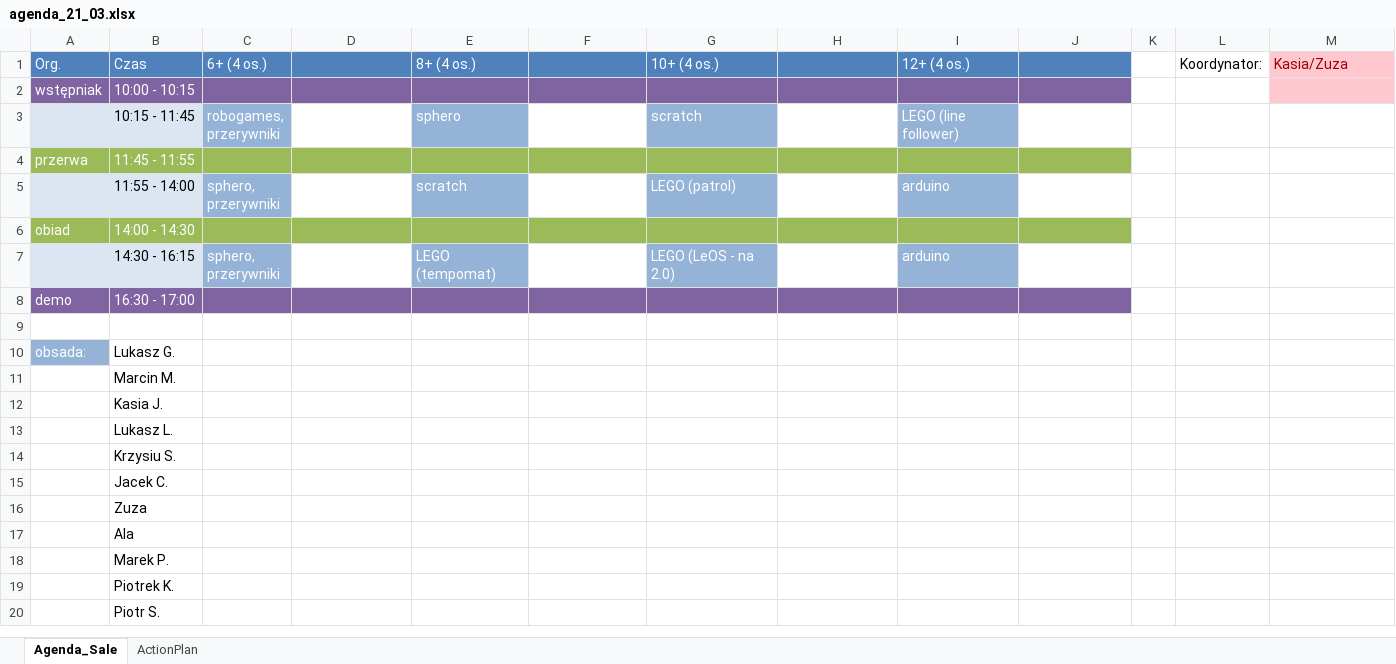
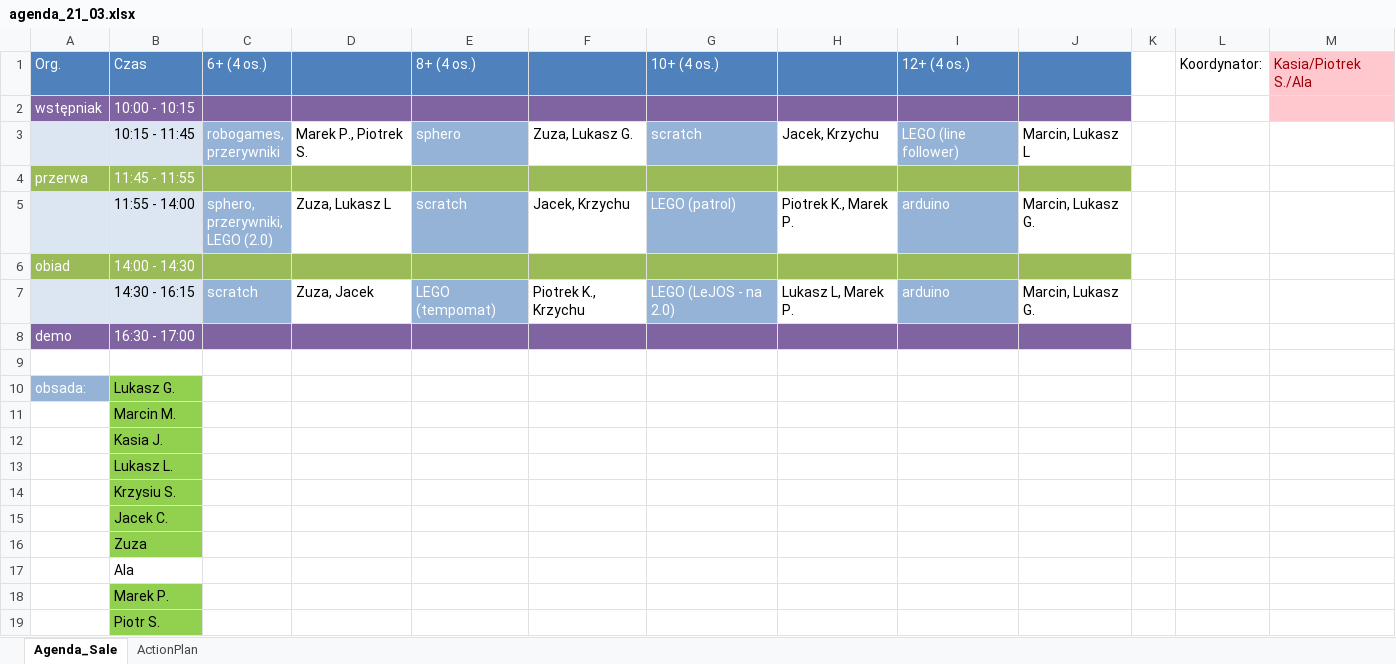
Before and after one commit to RoboCap/organization, an Excel workbook: agenda/agenda_21_03.xlsx, sheet Agenda_Sale, drawn as a sheet; values as stored, in another font and other column widths than the file's, no borders; removed rows and columns are numbered as before the commit, all else as after; ↵ is a line break in a cell; the diff names each change by its address in the sheet, - before the commit and + after, or states it on an @@ line.

Commit message:
LuLa: update regarding alignment

```diff
--- a/agenda/agenda_21_03.xlsx (sheet Agenda_Sale)
+++ b/agenda/agenda_21_03.xlsx (sheet Agenda_Sale)
-M1: Kasia/Zuza
+M1: Kasia/Piotrek S./Ala
-D3: (empty)
+D3: Marek P., Piotrek S.
-F3: (empty)
+F3: Zuza, Lukasz G.
-H3: (empty)
+H3: Jacek, Krzychu
-J3: (empty)
+J3: Marcin, Lukasz L
-C5: sphero, ↵ przerywniki
+C5: sphero, ↵ przerywniki, ↵ LEGO (2.0)
-D5: (empty)
+D5: Zuza, Lukasz L
-F5: (empty)
+F5: Jacek, Krzychu
-H5: (empty)
+H5: Piotrek K., Marek P.
-J5: (empty)
+J5: Marcin, Lukasz G.
-C7: sphero, ↵ przerywniki
+C7: scratch
-D7: (empty)
+D7: Zuza, Jacek
-F7: (empty)
+F7: Piotrek K., Krzychu
-G7: LEGO (LeOS - na 2.0)
+G7: LEGO (LeJOS - na 2.0)
-H7: (empty)
+H7: Lukasz L, Marek P.
-J7: (empty)
+J7: Marcin, Lukasz G.
-B10:B16 fill: none
+B10:B16 fill: #92D050
-B18 fill: none
+B18 fill: #92D050
-row 19:  | Piotrek K.
-B19 fill: none
+B19 fill: #92D050
```
